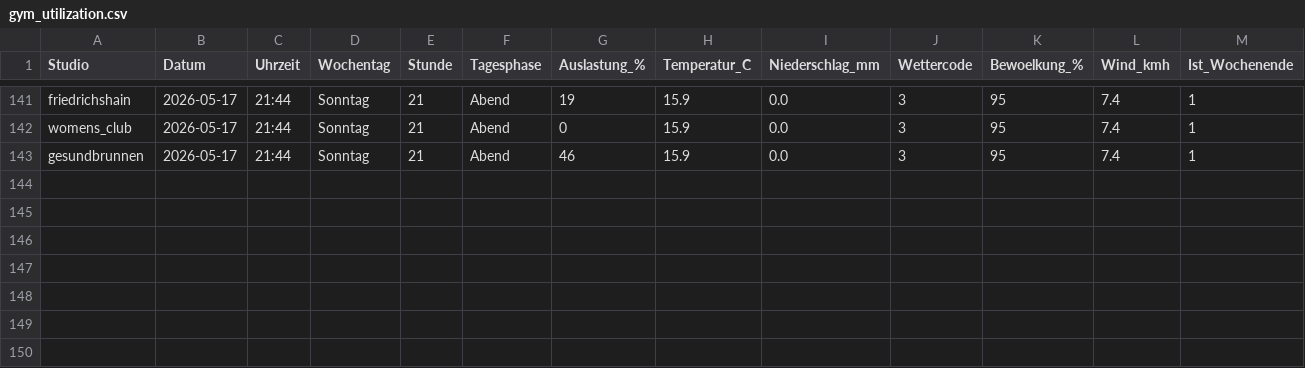
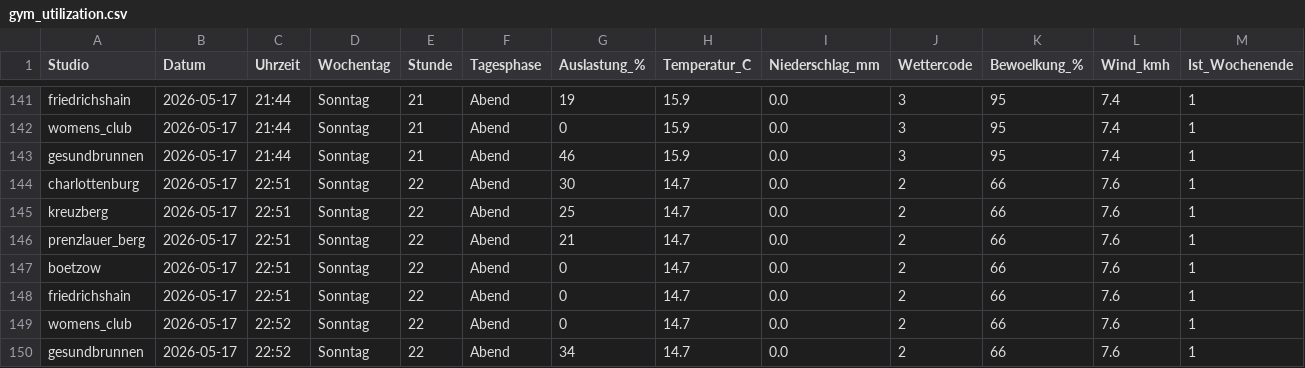
Before and after one commit to ribret/gym-tracker, a CSV file: data/gym_utilization.csv, drawn as a sheet; only a part is shown, gaps mark what is left out; rows hold the shown columns only; the diff names each change by its address in the sheet, - before the commit and + after, or states it on an @@ line.

```diff
--- a/data/gym_utilization.csv
+++ b/data/gym_utilization.csv
+row 144: charlottenburg | 2026-05-17 | 22:51 | Sonntag | 22 | Abend | 30 | 14.7 | 0.0 | 2 | 66 | 7.6 | 1
+row 145: kreuzberg | 2026-05-17 | 22:51 | Sonntag | 22 | Abend | 25 | 14.7 | 0.0 | 2 | 66 | 7.6 | 1
+row 146: prenzlauer_berg | 2026-05-17 | 22:51 | Sonntag | 22 | Abend | 21 | 14.7 | 0.0 | 2 | 66 | 7.6 | 1
+row 147: boetzow | 2026-05-17 | 22:51 | Sonntag | 22 | Abend | 0 | 14.7 | 0.0 | 2 | 66 | 7.6 | 1
+row 148: friedrichshain | 2026-05-17 | 22:51 | Sonntag | 22 | Abend | 0 | 14.7 | 0.0 | 2 | 66 | 7.6 | 1
+row 149: womens_club | 2026-05-17 | 22:52 | Sonntag | 22 | Abend | 0 | 14.7 | 0.0 | 2 | 66 | 7.6 | 1
+row 150: gesundbrunnen | 2026-05-17 | 22:52 | Sonntag | 22 | Abend | 34 | 14.7 | 0.0 | 2 | 66 | 7.6 | 1
```
